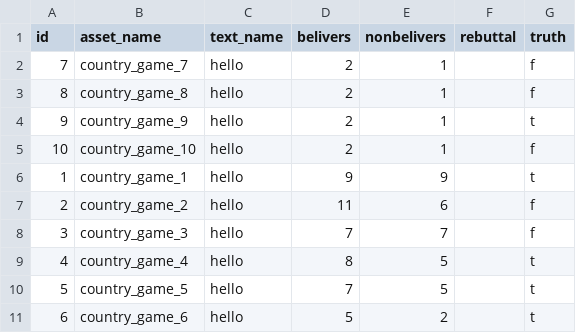
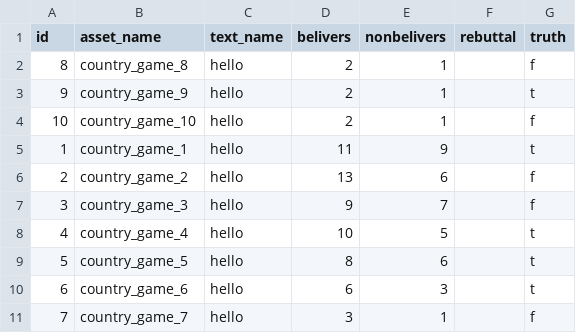
Before and after one commit to AntipropPrject/antipropagandabot, a CSV file: resources/ucraine_or_not_game.csv, drawn as a sheet.

```diff
--- a/resources/ucraine_or_not_game.csv
+++ b/resources/ucraine_or_not_game.csv
@@ -1,3 +1,2 @@
 id,asset_name,text_name,belivers,nonbelivers,rebuttal,truth
-7,country_game_7,hello,2,1,,f
 8,country_game_8,hello,2,1,,f
@@ -5,7 +4,8 @@ id,asset_name,text_name,belivers,nonbelivers,rebuttal,truth
 10,country_game_10,hello,2,1,,f
-1,country_game_1,hello,9,9,,t
-2,country_game_2,hello,11,6,,f
-3,country_game_3,hello,7,7,,f
-4,country_game_4,hello,8,5,,t
-5,country_game_5,hello,7,5,,t
-6,country_game_6,hello,5,2,,t
+1,country_game_1,hello,11,9,,t
+2,country_game_2,hello,13,6,,f
+3,country_game_3,hello,9,7,,f
+4,country_game_4,hello,10,5,,t
+5,country_game_5,hello,8,6,,t
+6,country_game_6,hello,6,3,,t
+7,country_game_7,hello,3,1,,f
```
Also changed, not shown: 2 other files.
